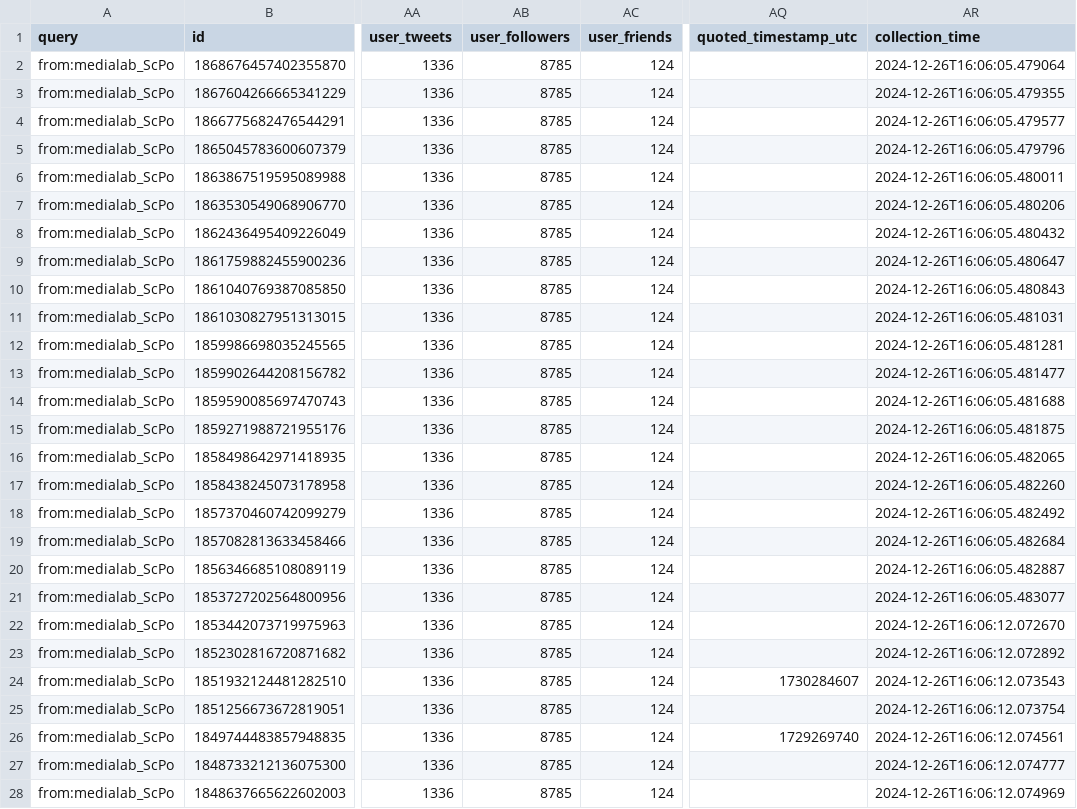
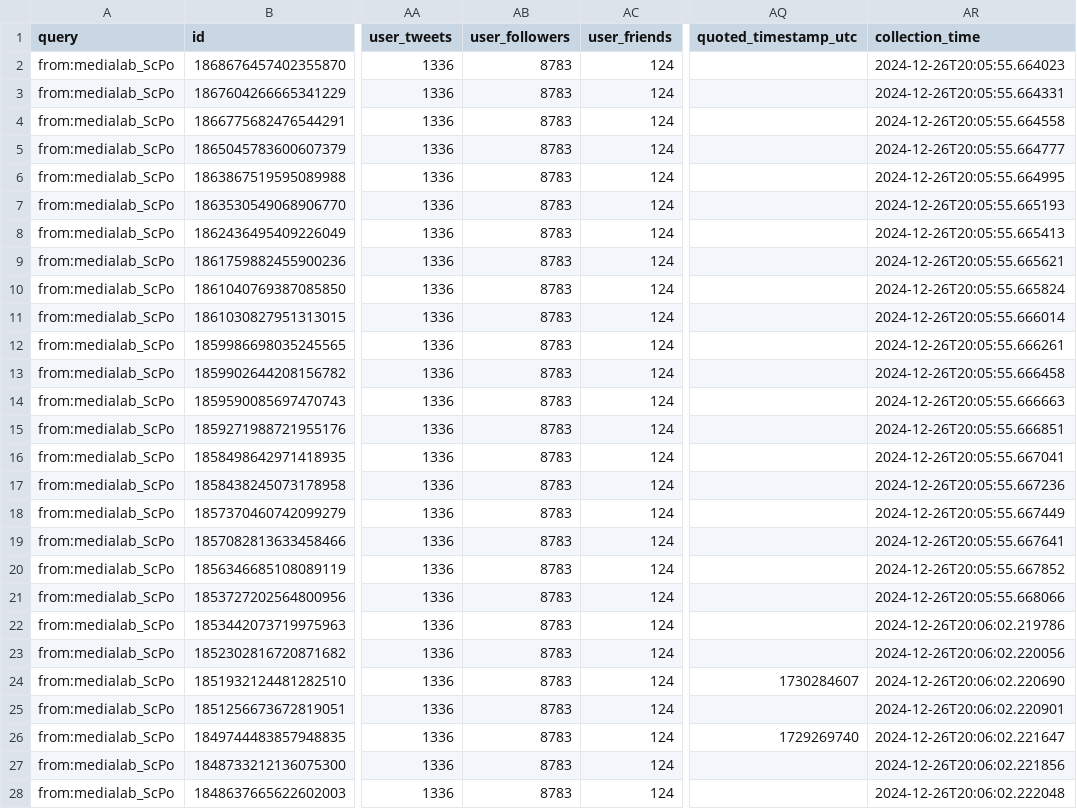
Before and after one commit to medialab/website-medialab-tweets, a CSV file: data/medialab_tweets.csv, drawn as a sheet; only a part is shown, gaps mark what is left out; the diff covers the shown part only; the diff names each change by its address in the sheet, - before the commit and + after, or states it on an @@ line.

```diff
--- a/data/medialab_tweets.csv
+++ b/data/medialab_tweets.csv
-AB2:AB28 (user_followers): 8785
+AB2:AB28 (user_followers): 8783
-AR2 (collection_time): 2024-12-26T16:06:05.479064
+AR2 (collection_time): 2024-12-26T20:05:55.664023
-AR3 (collection_time): 2024-12-26T16:06:05.479355
+AR3 (collection_time): 2024-12-26T20:05:55.664331
-AR4 (collection_time): 2024-12-26T16:06:05.479577
+AR4 (collection_time): 2024-12-26T20:05:55.664558
-AR5 (collection_time): 2024-12-26T16:06:05.479796
+AR5 (collection_time): 2024-12-26T20:05:55.664777
-AR6 (collection_time): 2024-12-26T16:06:05.480011
+AR6 (collection_time): 2024-12-26T20:05:55.664995
-AR7 (collection_time): 2024-12-26T16:06:05.480206
+AR7 (collection_time): 2024-12-26T20:05:55.665193
-AR8 (collection_time): 2024-12-26T16:06:05.480432
+AR8 (collection_time): 2024-12-26T20:05:55.665413
-AR9 (collection_time): 2024-12-26T16:06:05.480647
+AR9 (collection_time): 2024-12-26T20:05:55.665621
-AR10 (collection_time): 2024-12-26T16:06:05.480843
+AR10 (collection_time): 2024-12-26T20:05:55.665824
-AR11 (collection_time): 2024-12-26T16:06:05.481031
+AR11 (collection_time): 2024-12-26T20:05:55.666014
-AR12 (collection_time): 2024-12-26T16:06:05.481281
+AR12 (collection_time): 2024-12-26T20:05:55.666261
-AR13 (collection_time): 2024-12-26T16:06:05.481477
+AR13 (collection_time): 2024-12-26T20:05:55.666458
-AR14 (collection_time): 2024-12-26T16:06:05.481688
+AR14 (collection_time): 2024-12-26T20:05:55.666663
-AR15 (collection_time): 2024-12-26T16:06:05.481875
+AR15 (collection_time): 2024-12-26T20:05:55.666851
-AR16 (collection_time): 2024-12-26T16:06:05.482065
+AR16 (collection_time): 2024-12-26T20:05:55.667041
-AR17 (collection_time): 2024-12-26T16:06:05.482260
+AR17 (collection_time): 2024-12-26T20:05:55.667236
-AR18 (collection_time): 2024-12-26T16:06:05.482492
+AR18 (collection_time): 2024-12-26T20:05:55.667449
-AR19 (collection_time): 2024-12-26T16:06:05.482684
+AR19 (collection_time): 2024-12-26T20:05:55.667641
-AR20 (collection_time): 2024-12-26T16:06:05.482887
+AR20 (collection_time): 2024-12-26T20:05:55.667852
-AR21 (collection_time): 2024-12-26T16:06:05.483077
+AR21 (collection_time): 2024-12-26T20:05:55.668066
-AR22 (collection_time): 2024-12-26T16:06:12.072670
+AR22 (collection_time): 2024-12-26T20:06:02.219786
-AR23 (collection_time): 2024-12-26T16:06:12.072892
+AR23 (collection_time): 2024-12-26T20:06:02.220056
-AR24 (collection_time): 2024-12-26T16:06:12.073543
+AR24 (collection_time): 2024-12-26T20:06:02.220690
-AR25 (collection_time): 2024-12-26T16:06:12.073754
+AR25 (collection_time): 2024-12-26T20:06:02.220901
-AR26 (collection_time): 2024-12-26T16:06:12.074561
+AR26 (collection_time): 2024-12-26T20:06:02.221647
-AR27 (collection_time): 2024-12-26T16:06:12.074777
+AR27 (collection_time): 2024-12-26T20:06:02.221856
-AR28 (collection_time): 2024-12-26T16:06:12.074969
+AR28 (collection_time): 2024-12-26T20:06:02.222048
```
Also changed, not shown: 6 edited cells elsewhere in this file.
